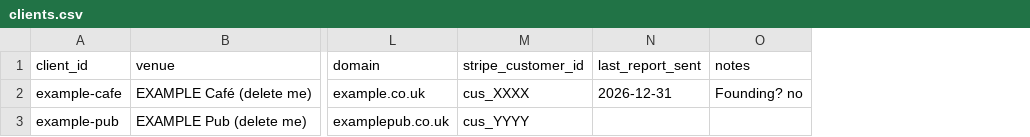
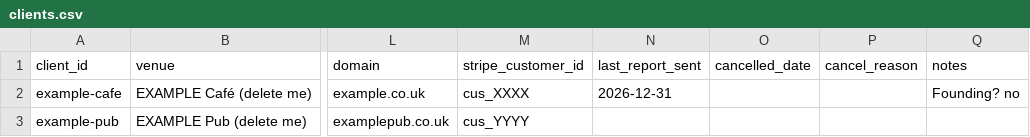
Before and after one commit to KawnCodes/WebsiteService, a CSV file: ops/clients.csv, drawn as a sheet; only a part is shown, gaps mark what is left out; the diff names each change by its address in the sheet, - before the commit and + after, or states it on an @@ line.

```diff
--- a/ops/clients.csv
+++ b/ops/clients.csv
+column O (cancelled_date), empty
+column P (cancel_reason), empty
```
Also changed, not shown: ops/crm.csv, 9 other files.
